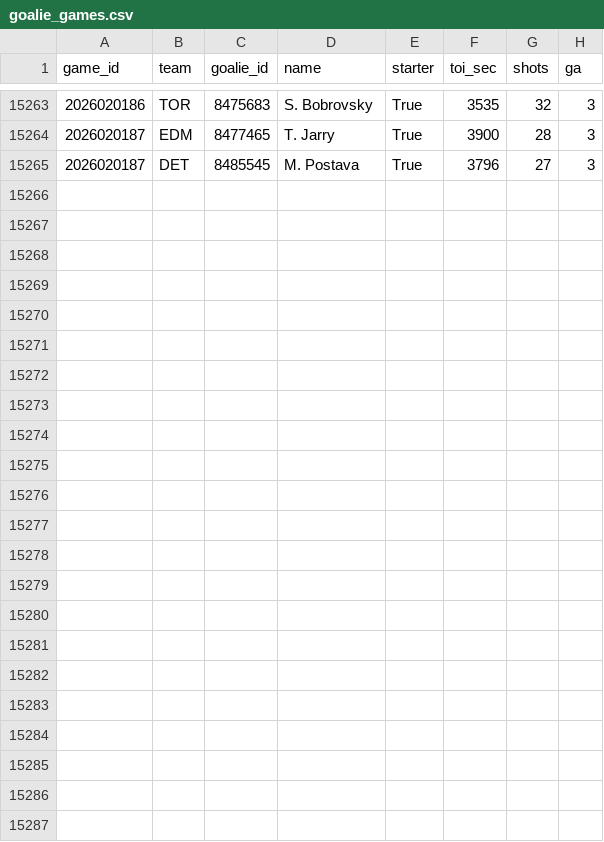
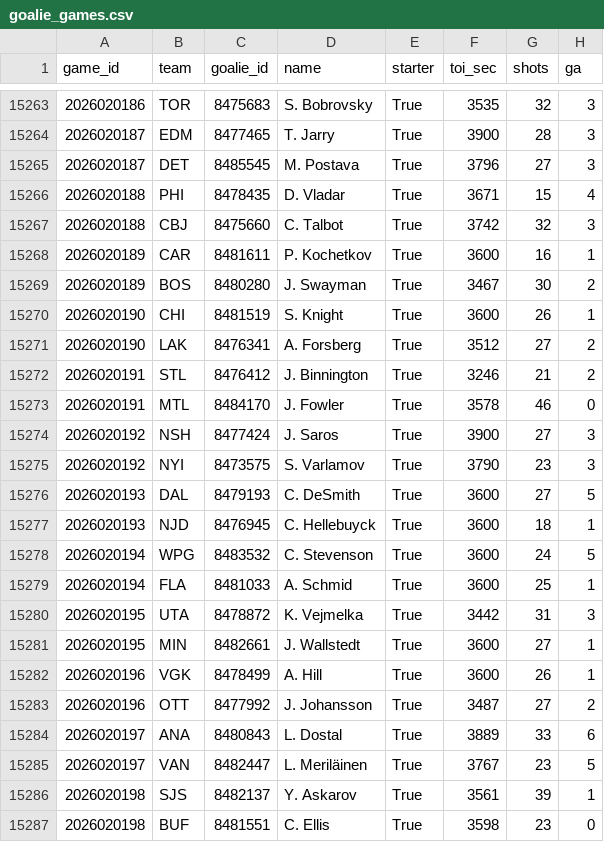
Before and after one commit to 88jackcarr/NHL-odds-betting, a CSV file: data/goalie_games.csv, drawn as a sheet; only a part is shown, gaps mark what is left out.

```diff
--- a/data/goalie_games.csv
+++ b/data/goalie_games.csv
@@ -15265 +15265,23 @@ game_id,team,goalie_id,name,starter,toi_sec,shots,ga
 2026020187,DET,8485545,M. Postava,True,3796,27,3
+2026020188,PHI,8478435,D. Vladar,True,3671,15,4
+2026020188,CBJ,8475660,C. Talbot,True,3742,32,3
+2026020189,CAR,8481611,P. Kochetkov,True,3600,16,1
+2026020189,BOS,8480280,J. Swayman,True,3467,30,2
+2026020190,CHI,8481519,S. Knight,True,3600,26,1
+2026020190,LAK,8476341,A. Forsberg,True,3512,27,2
+2026020191,STL,8476412,J. Binnington,True,3246,21,2
+2026020191,MTL,8484170,J. Fowler,True,3578,46,0
+2026020192,NSH,8477424,J. Saros,True,3900,27,3
+2026020192,NYI,8473575,S. Varlamov,True,3790,23,3
+2026020193,DAL,8479193,C. DeSmith,True,3600,27,5
+2026020193,NJD,8476945,C. Hellebuyck,True,3600,18,1
+2026020194,WPG,8483532,C. Stevenson,True,3600,24,5
+2026020194,FLA,8481033,A. Schmid,True,3600,25,1
+2026020195,UTA,8478872,K. Vejmelka,True,3442,31,3
+2026020195,MIN,8482661,J. Wallstedt,True,3600,27,1
+2026020196,VGK,8478499,A. Hill,True,3600,26,1
+2026020196,OTT,8477992,J. Johansson,True,3487,27,2
+2026020197,ANA,8480843,L. Dostal,True,3889,33,6
+2026020197,VAN,8482447,L. Meriläinen,True,3767,23,5
+2026020198,SJS,8482137,Y. Askarov,True,3561,39,1
+2026020198,BUF,8481551,C. Ellis,True,3598,23,0
```
Also changed, not shown: data/bets.csv, data/games.csv, 2 other files.
